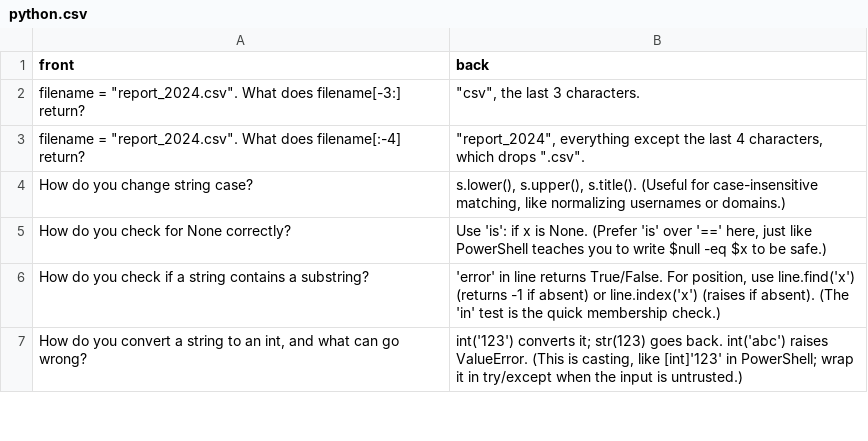
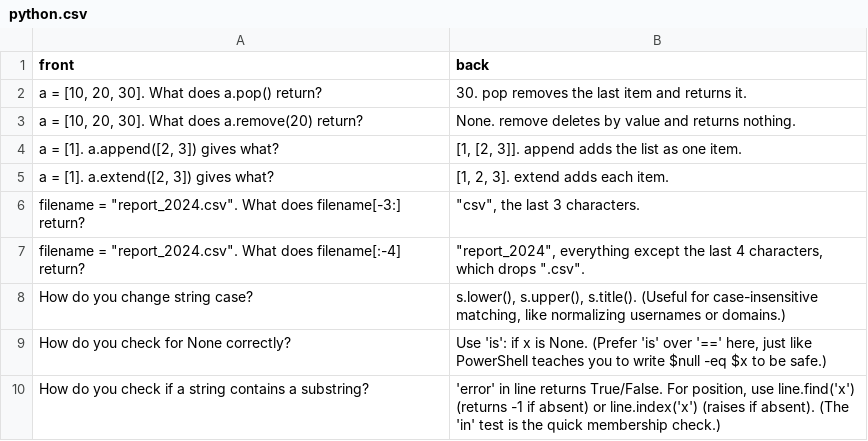
Before and after one commit to tltaylor1/anki-decks, a CSV file: python/python.csv, drawn as a sheet; only a part is shown; the shorter side is filled out with more unchanged rows; the diff names each change by its address in the sheet, - before the commit and + after, or states it on an @@ line.

```diff
--- a/python/python.csv
+++ b/python/python.csv
+row 2: a = [10, 20, 30]. What does a.pop() return? | 30. pop removes the last item and returns it.
+row 3: a = [10, 20, 30]. What does a.remove(20) return? | None. remove deletes by value and returns nothing.
+row 4: a = [1]. a.append([2, 3]) gives what? | [1, [2, 3]]. append adds the list as one item.
+row 5: a = [1]. a.extend([2, 3]) gives what? | [1, 2, 3]. extend adds each item.
```
Also changed, not shown: 1 other file.
